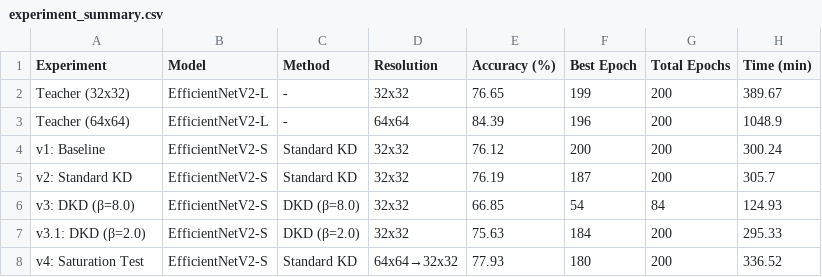
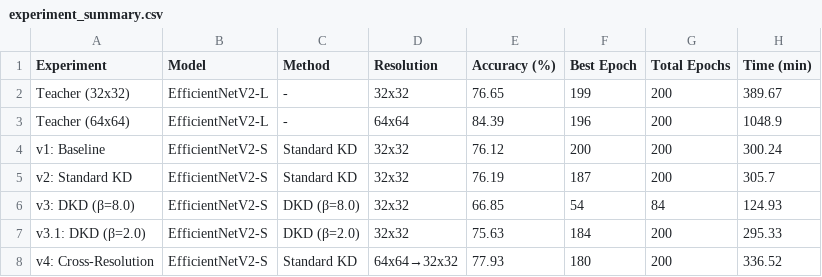
Before and after one commit to gheith3/KnowledgeDistillation, a CSV file: code_v2_32/results/experiment_summary.csv, drawn as a sheet.

Commit message:
Update v4 experiment labels from 'Saturation Test' to 'Cross-Resolution' in figure generation notebook

```diff
--- a/code_v2_32/results/experiment_summary.csv
+++ b/code_v2_32/results/experiment_summary.csv
@@ -7,2 +7,2 @@ v3: DKD (β=8.0),EfficientNetV2-S,DKD (β=8.0),32x32,66.85,54,84,124.93
 v3.1: DKD (β=2.0),EfficientNetV2-S,DKD (β=2.0),32x32,75.63,184,200,295.33
-v4: Saturation Test,EfficientNetV2-S,Standard KD,64x64→32x32,77.93,180,200,336.52
+v4: Cross-Resolution,EfficientNetV2-S,Standard KD,64x64→32x32,77.93,180,200,336.52
```
Also changed, not shown: 26 other files.
